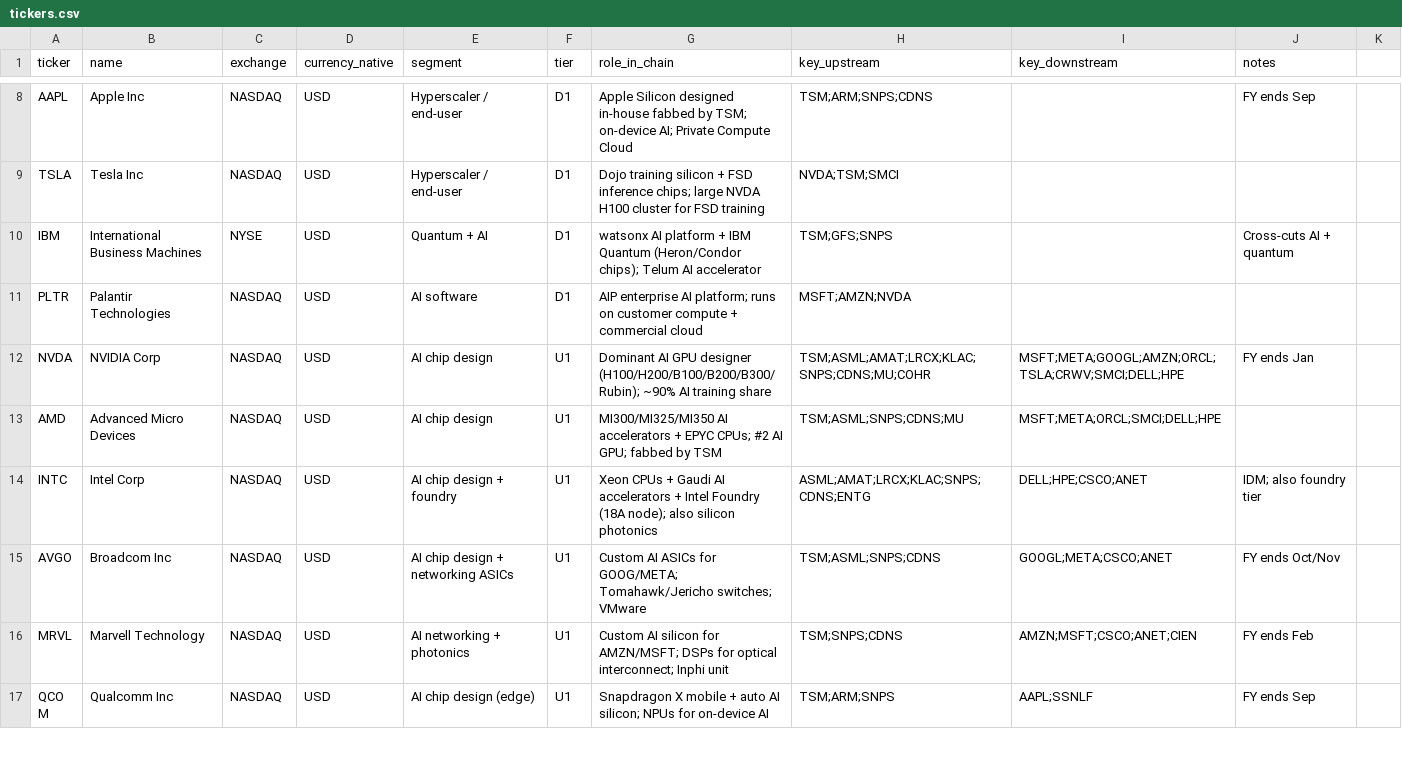
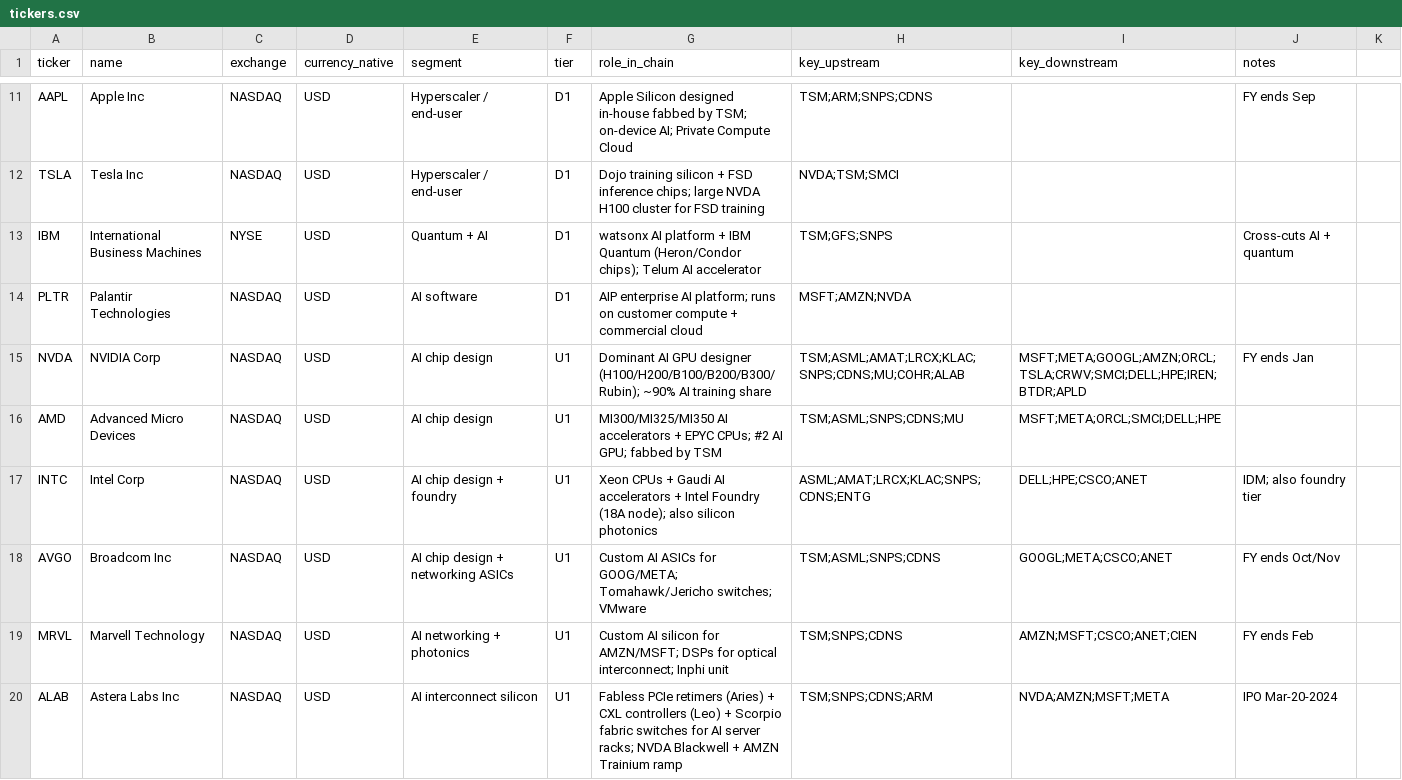
Before and after one commit to michaltalaga/ai-supply-chain, a CSV file: tickers.csv, drawn as a sheet; only a part is shown, gaps mark what is left out; the shorter side is filled out with more unchanged rows; the diff covers the shown part only.

```diff
--- a/tickers.csv
+++ b/tickers.csv
@@ -11,3 +14,3 @@ IBM,International Business Machines,NYSE,USD,Quantum + AI,D1,"watsonx AI platfor
 PLTR,Palantir Technologies,NASDAQ,USD,AI software,D1,"AIP enterprise AI platform; runs on customer compute + commercial cloud",MSFT;AMZN;NVDA,,
-NVDA,NVIDIA Corp,NASDAQ,USD,AI chip design,U1,"Dominant AI GPU designer (H100/H200/B100/B200/B300/Rubin); ~90% AI training share",TSM;ASML;AMAT;LRCX;KLAC;SNPS;CDNS;MU;COHR,MSFT;META;GOOGL;AMZN;ORCL;TSLA;CRWV;SMCI;DELL;HPE,FY ends Jan
+NVDA,NVIDIA Corp,NASDAQ,USD,AI chip design,U1,"Dominant AI GPU designer (H100/H200/B100/B200/B300/Rubin); ~90% AI training share",TSM;ASML;AMAT;LRCX;KLAC;SNPS;CDNS;MU;COHR;ALAB,MSFT;META;GOOGL;AMZN;ORCL;TSLA;CRWV;SMCI;DELL;HPE;IREN;BTDR;APLD,FY ends Jan
 AMD,Advanced Micro Devices,NASDAQ,USD,AI chip design,U1,"MI300/MI325/MI350 AI accelerators + EPYC CPUs; #2 AI GPU; fabbed by TSM",TSM;ASML;SNPS;CDNS;MU,MSFT;META;ORCL;SMCI;DELL;HPE,
@@ -16 +19,2 @@ AVGO,Broadcom Inc,NASDAQ,USD,AI chip design + networking ASICs,U1,"Custom AI ASI
 MRVL,Marvell Technology,NASDAQ,USD,AI networking + photonics,U1,"Custom AI silicon for AMZN/MSFT; DSPs for optical interconnect; Inphi unit",TSM;SNPS;CDNS,AMZN;MSFT;CSCO;ANET;CIEN,FY ends Feb
+ALAB,Astera Labs Inc,NASDAQ,USD,AI interconnect silicon,U1,"Fabless PCIe retimers (Aries) + CXL controllers (Leo) + Scorpio fabric switches for AI server racks; NVDA Blackwell + AMZN Trainium ramp",TSM;SNPS;CDNS;ARM,NVDA;AMZN;MSFT;META,IPO Mar-20-2024
```
Also changed, not shown: 8 added rows and 6 edited cells elsewhere in this file, 26 other files.
